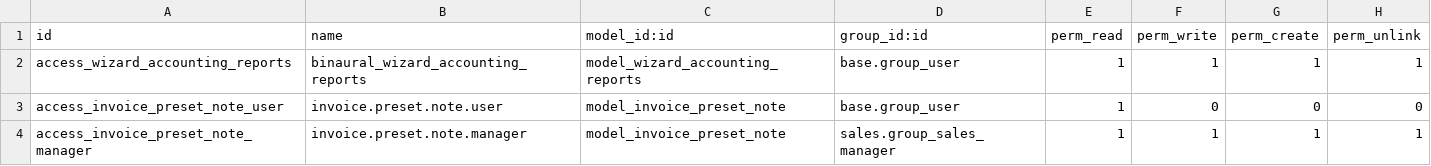
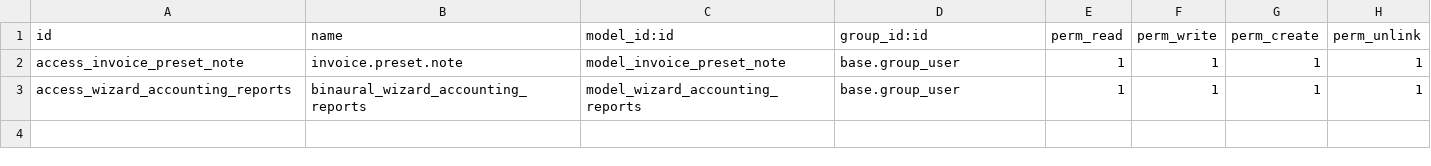
Before and after one commit to LIDALabs/lidoo-venezuela, a CSV file: l10n_ve_invoice/security/ir.model.access.csv, drawn as a sheet; removed rows and columns are numbered as before the commit, all else as after; the diff names each change by its address in the sheet, - before the commit and + after, or states it on an @@ line.

Commit message:
fix: access_invoice_preset_note permissions set properly

```diff
--- a/l10n_ve_invoice/security/ir.model.access.csv
+++ b/l10n_ve_invoice/security/ir.model.access.csv
+row 2: access_invoice_preset_note | invoice.preset.note | model_invoice_preset_note | base.group_user | 1 | 1 | 1 | 1
-row 3: access_invoice_preset_note_user | invoice.preset.note.user | model_invoice_preset_note | base.group_user | 1 | 0 | 0 | 0
-row 4: access_invoice_preset_note_manager | invoice.preset.note.manager | model_invoice_preset_note | sales.group_sales_manager | 1 | 1 | 1 | 1
```
